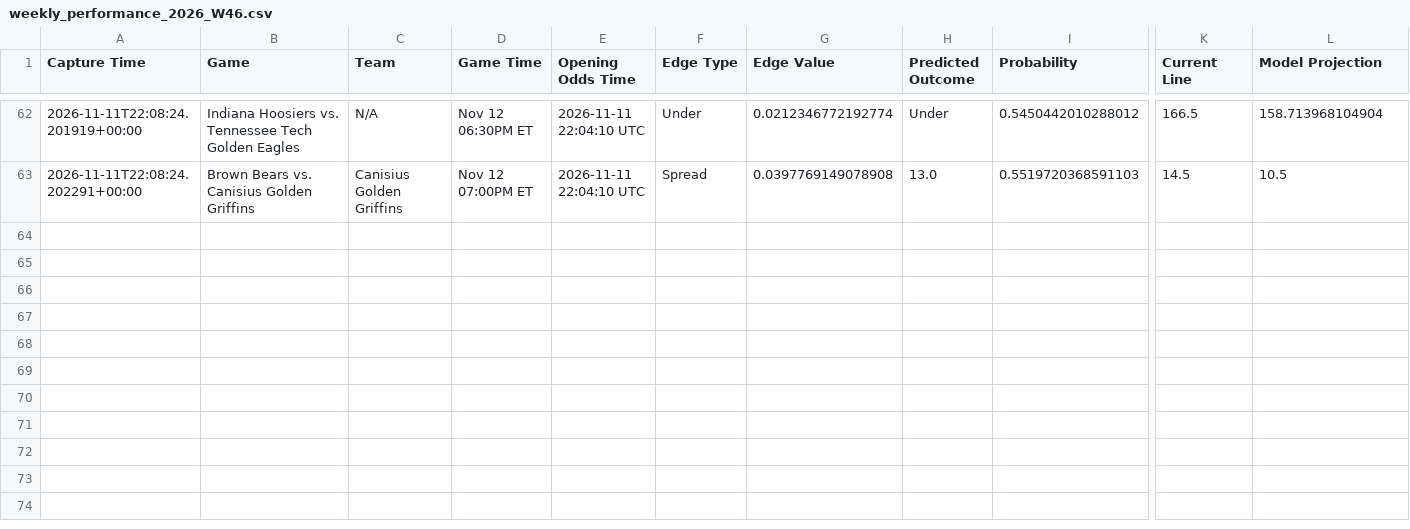
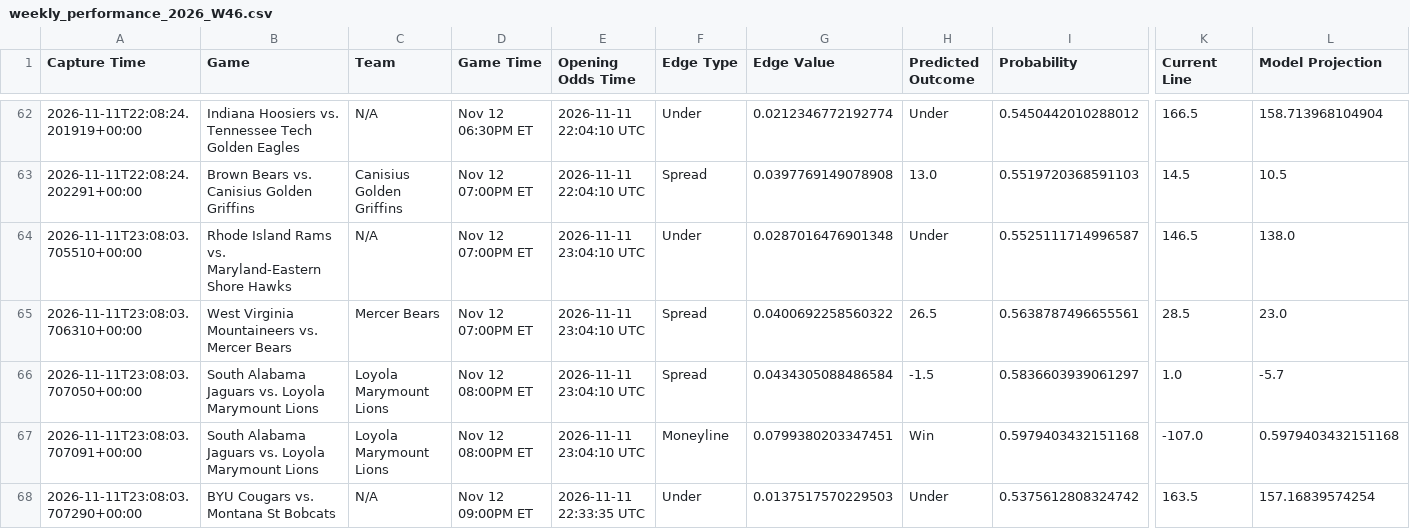
Before and after one commit to trashduty/kp_test, a CSV file: performance_tracking/weekly_performance_2026_W46.csv, drawn as a sheet; only a part is shown, gaps mark what is left out; rows hold the shown columns only; the diff names each change by its address in the sheet, - before the commit and + after, or states it on an @@ line.

```diff
--- a/performance_tracking/weekly_performance_2026_W46.csv
+++ b/performance_tracking/weekly_performance_2026_W46.csv
+row 64: 2026-11-11T23:08:03.705510+00:00 | Rhode Island Rams vs. Maryland-Eastern Shore Hawks | N/A | Nov 12 07:00PM ET | 2026-11-11 23:04:10 UTC | Under | 0.0287016476901348 | Under | 0.5525111714996587 | 146.5 | 138.0
+row 65: 2026-11-11T23:08:03.706310+00:00 | West Virginia Mountaineers vs. Mercer Bears | Mercer Bears | Nov 12 07:00PM ET | 2026-11-11 23:04:10 UTC | Spread | 0.0400692258560322 | 26.5 | 0.5638787496655561 | 28.5 | 23.0
+row 66: 2026-11-11T23:08:03.707050+00:00 | South Alabama Jaguars vs. Loyola Marymount Lions | Loyola Marymount Lions | Nov 12 08:00PM ET | 2026-11-11 23:04:10 UTC | Spread | 0.0434305088486584 | -1.5 | 0.5836603939061297 | 1.0 | -5.7
+row 67: 2026-11-11T23:08:03.707091+00:00 | South Alabama Jaguars vs. Loyola Marymount Lions | Loyola Marymount Lions | Nov 12 08:00PM ET | 2026-11-11 23:04:10 UTC | Moneyline | 0.0799380203347451 | Win | 0.5979403432151168 | -107.0 | 0.5979403432151168
+row 68: 2026-11-11T23:08:03.707290+00:00 | BYU Cougars vs. Montana St Bobcats | N/A | Nov 12 09:00PM ET | 2026-11-11 22:33:35 UTC | Under | 0.0137517570229503 | Under | 0.5375612808324742 | 163.5 | 157.16839574254
```
Also changed, not shown: 1 other file.
